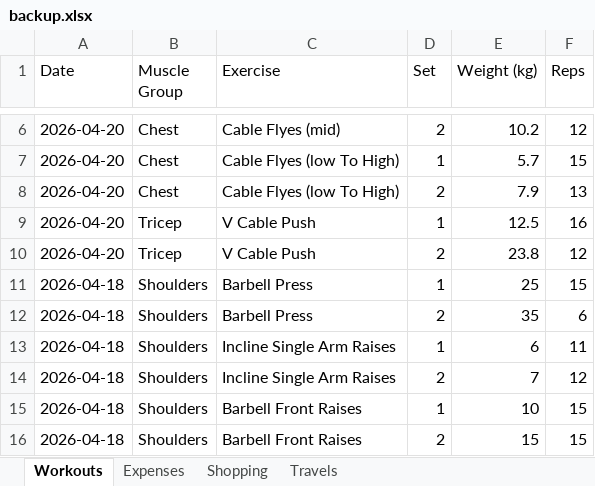
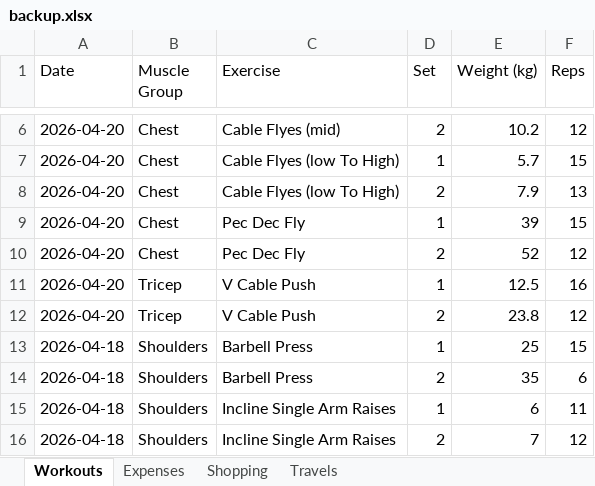
Before and after one commit to itspraveenk/Praveen_Fitness_App, an Excel workbook: data/backup.xlsx, sheet Workouts, drawn as a sheet; only a part is shown, gaps mark what is left out; the shorter side is filled out with more unchanged rows; values as stored, in another font and other column widths than the file's, no borders; the diff names each change by its address in the sheet, - before the commit and + after, or states it on an @@ line.

Commit message:
Backup: 2026-04-20T07:43:46.657Z

```diff
--- a/data/backup.xlsx (sheet Workouts)
+++ b/data/backup.xlsx (sheet Workouts)
+row 9: 2026-04-20 | Chest | Pec Dec Fly | 1 | 39 | 15
+row 10: 2026-04-20 | Chest | Pec Dec Fly | 2 | 52 | 12
```
